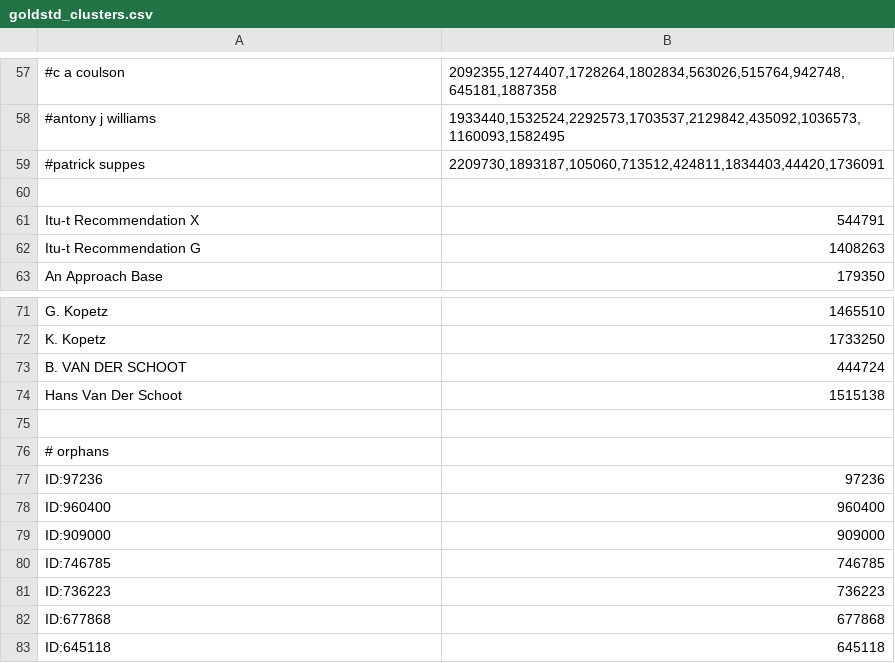
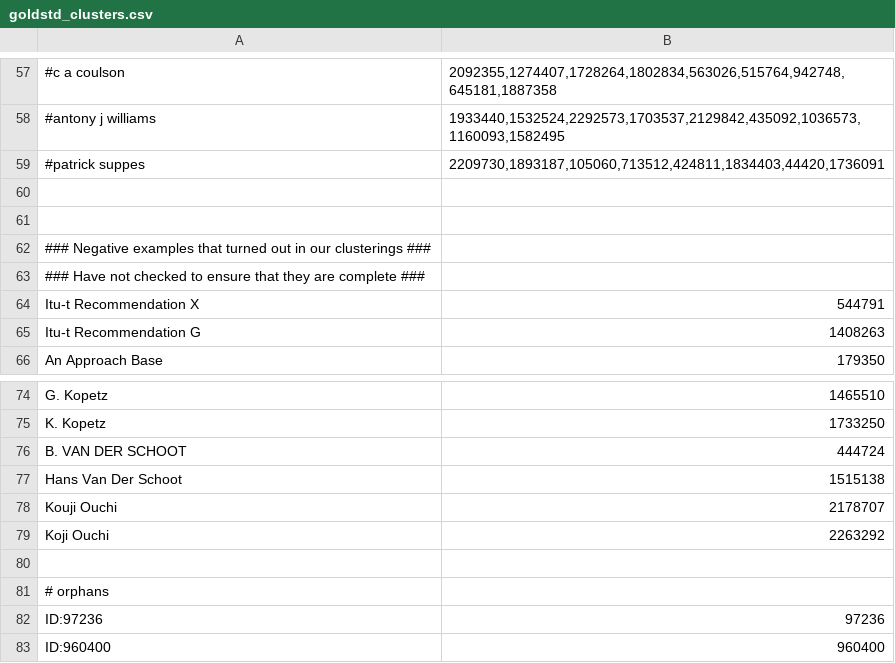
Before and after one commit to wonglkd/KDDCup13Track2, a CSV file: data/goldstd_clusters.csv, drawn as a sheet; only a part is shown, gaps mark what is left out; the shorter side is filled out with more unchanged rows; the diff names each change by its address in the sheet, - before the commit and + after, or states it on an @@ line.

Commit message:
Added negative examples from clustering

```diff
--- a/data/goldstd_clusters.csv
+++ b/data/goldstd_clusters.csv
+row 61: (empty)
+row 62: ### Negative examples that turned out in our clusterings ###
+row 63: ### Have not checked to ensure that they are complete ###
+row 78: Kouji Ouchi | 2178707
+row 79: Koji Ouchi | 2263292
```
